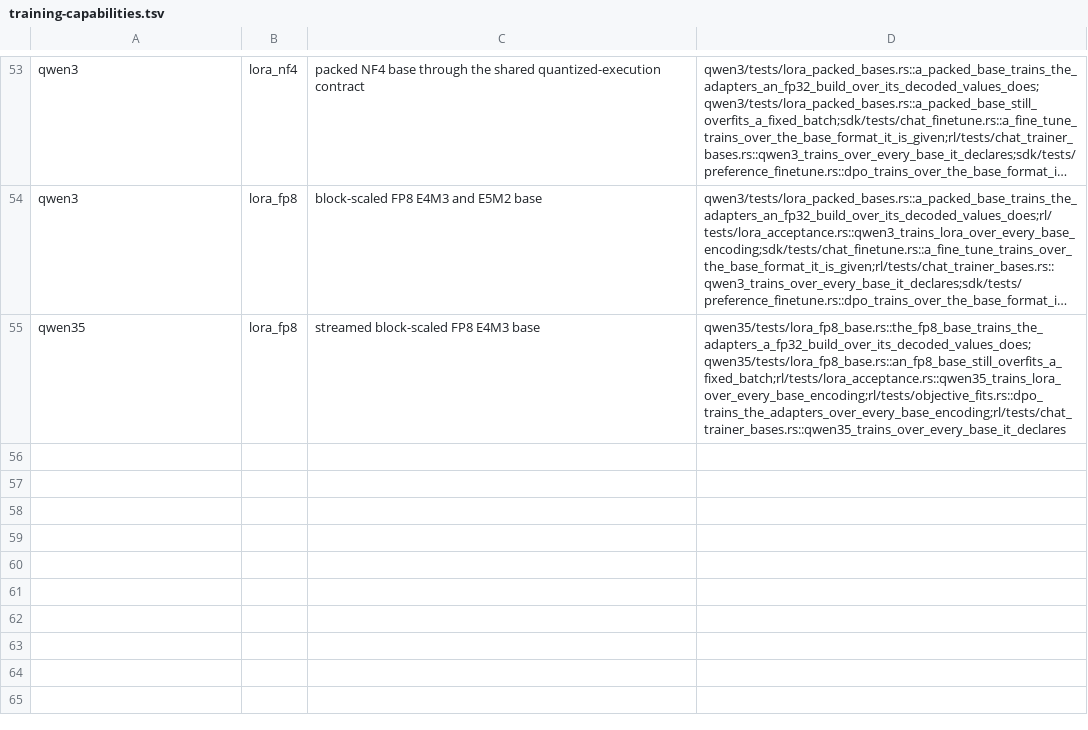
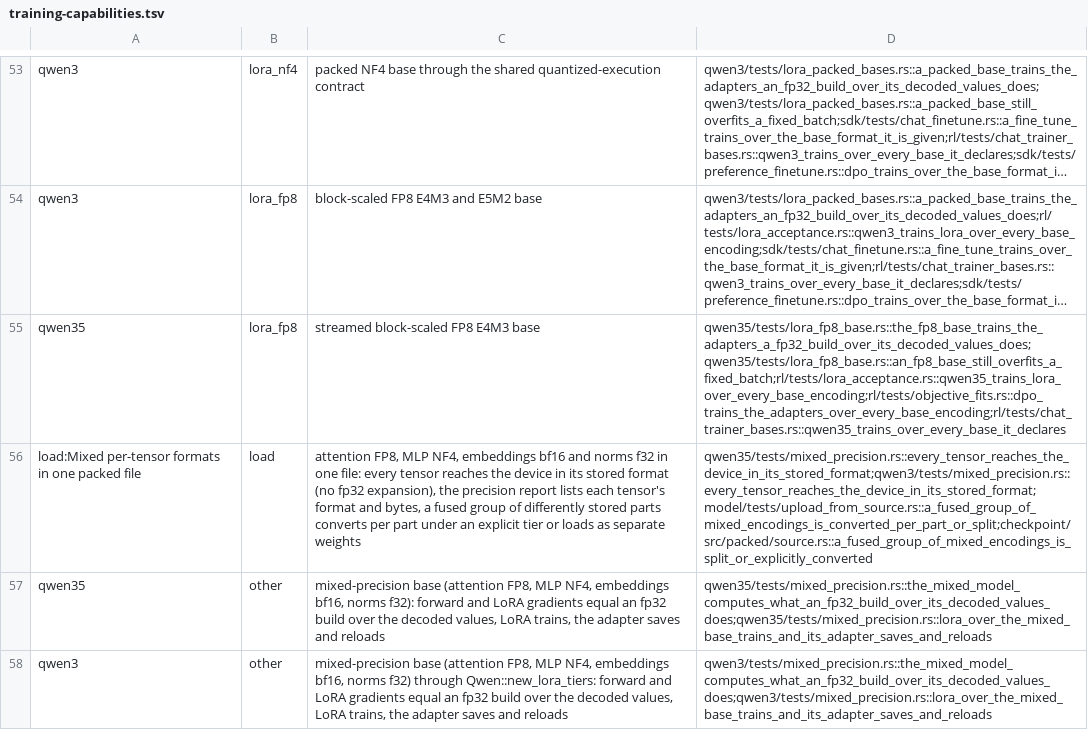
Before and after one commit to swedishembedded/brain, a TSV file: scripts/gates/training-capabilities.tsv, drawn as a sheet; only a part is shown, gaps mark what is left out; long unchanged cells end in …; the diff names each change by its address in the sheet, - before the commit and + after, or states it on an @@ line.

Commit message:
Mixed-precision checkpoints: every tensor loads at its stored format, a fused group of mixed parts converts per part or splits, and a precision report lists each tensor
A tiny qwen35 and qwen3 checkpoint with FP8 attention, NF4 MLP, bf16 embeddings and f32 norms loads through the packed
loader without widening anything to fp32, matches an fp32 build over the decoded values in forward and LoRA gradients,
trains LoRA and saves/reloads the adapter. write_converted_base takes a per-tensor tier policy; qwen3 builds each frozen
linear at its own tier (Qwen::new_lora_tiers), so its whole-tensor-loads allowlist entry is gone.

```diff
--- a/scripts/gates/training-capabilities.tsv
+++ b/scripts/gates/training-capabilities.tsv
+row 56: load:Mixed per-tensor formats in one packed file | load | attention FP8, MLP NF4, embeddings bf16 and norms f32 in one file: every tensor reaches the device in its stored format (no fp32 expansion), the precision report lists each tensor's format and bytes, a fused group of differently stored parts converts per part under an explicit tier or loads as separate weights | qwen35/tests/mixed_precision.rs::every_tensor_reaches_the_device_in_its_stored_format;qwen3/tests/mixed_precision.rs::every_tensor_reaches_the_device_in_its_stored_format;model/tests/upload_from_source.rs::a_fused_group_of_mixed_encodings_is_converted_per_part_or_split;checkpoint/src/packed/source.rs::a_fused_group_of_mixed_encodings_is_split_or_explicitly_converted
+row 57: qwen35 | other | mixed-precision base (attention FP8, MLP NF4, embeddings bf16, norms f32): forward and LoRA gradients equal an fp32 build over the decoded values, LoRA trains, the adapter saves and reloads | qwen35/tests/mixed_precision.rs::the_mixed_model_computes_what_an_fp32_build_over_its_decoded_values_does;qwen35/tests/mixed_precision.rs::lora_over_the_mixed_base_trains_and_its_adapter_saves_and_reloads
+row 58: qwen3 | other | mixed-precision base (attention FP8, MLP NF4, embeddings bf16, norms f32) through Qwen::new_lora_tiers: forward and LoRA gradients equal an fp32 build over the decoded values, LoRA trains, the adapter saves and reloads | qwen3/tests/mixed_precision.rs::the_mixed_model_computes_what_an_fp32_build_over_its_decoded_values_does;qwen3/tests/mixed_precision.rs::lora_over_the_mixed_base_trains_and_its_adapter_saves_and_reloads
```
Also changed, not shown: 19 other files.
